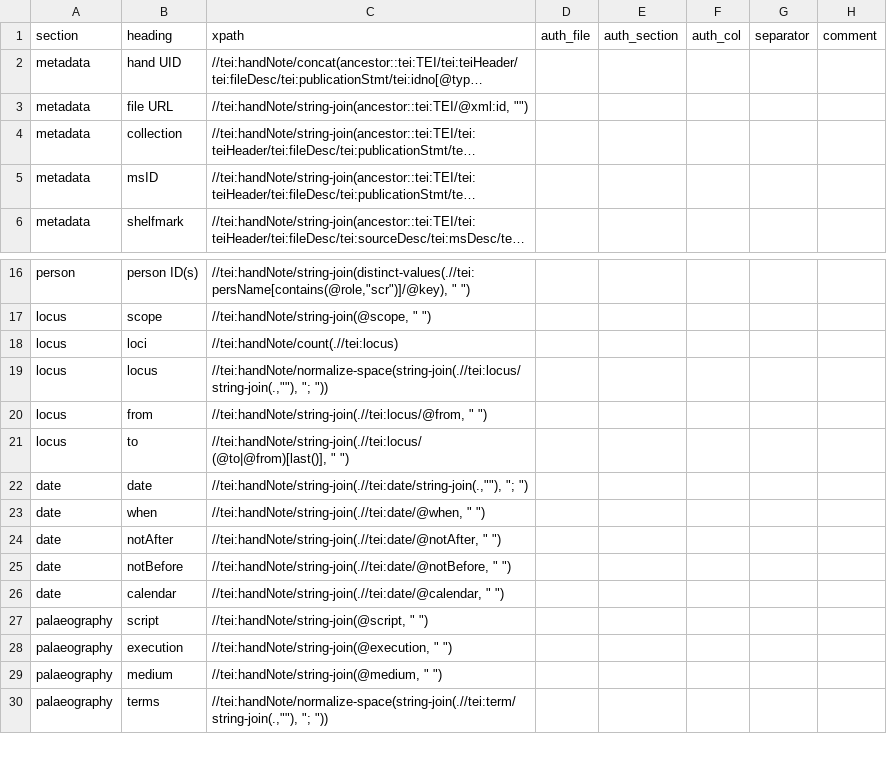
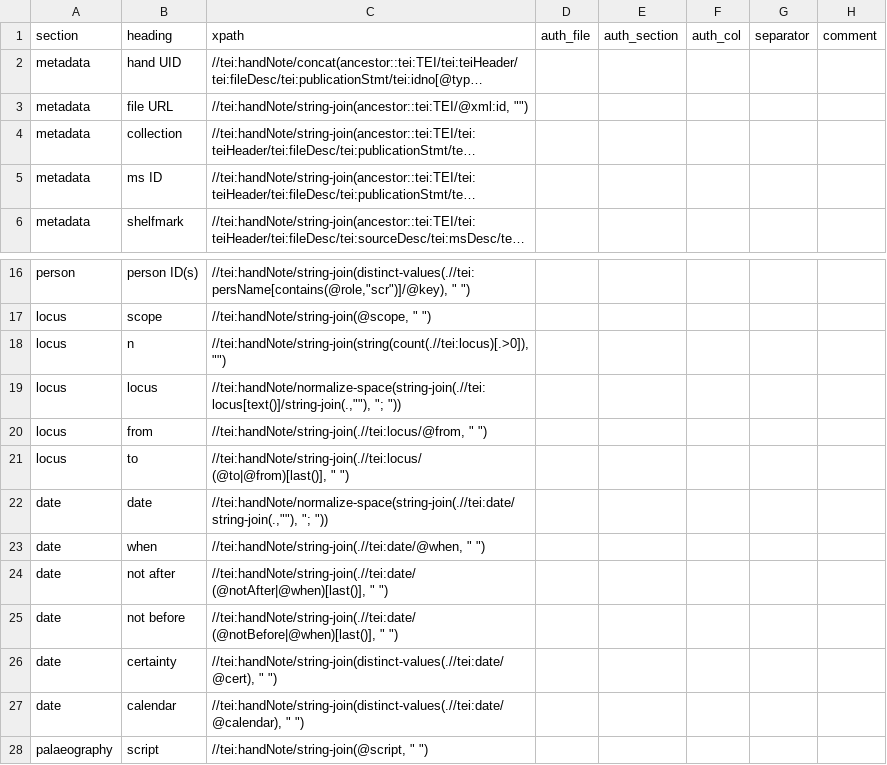
Before and after one commit to dowsmiller/cambridge-mss-tabular-data, a CSV file: tabular_data/config/collection/hands.csv, drawn as a sheet; only a part is shown, gaps mark what is left out; the shorter side is filled out with more unchanged rows; long unchanged cells end in …; removed rows and columns are numbered as before the commit, all else as after; the diff names each change by its address in the sheet, - before the commit and + after, or states it on an @@ line.

```diff
--- a/tabular_data/config/collection/hands.csv
+++ b/tabular_data/config/collection/hands.csv
-B5 (heading): msID
+B5 (heading): ms ID
-row 18: locus | loci | //tei:handNote/count(.//tei:locus)
+row 18: locus | n | //tei:handNote/string-join(string(count(.//tei:locus)[.>0]),"")
-C19 (xpath): //tei:handNote/normalize-space(string-join(.//tei:locus/string-join(.,""), "; "))
+C19 (xpath): //tei:handNote/normalize-space(string-join(.//tei:locus[text()]/string-join(.,""), "; "))
-C22 (xpath): //tei:handNote/string-join(.//tei:date/string-join(.,""), "; ")
+C22 (xpath): //tei:handNote/normalize-space(string-join(.//tei:date/string-join(.,""), "; "))
-B24 (heading): notAfter
+B24 (heading): not after
-C24 (xpath): //tei:handNote/string-join(.//tei:date/@notAfter, " ")
+C24 (xpath): //tei:handNote/string-join(.//tei:date/(@notAfter|@when)[last()], " ")
-B25 (heading): notBefore
+B25 (heading): not before
-C25 (xpath): //tei:handNote/string-join(.//tei:date/@notBefore, " ")
+C25 (xpath): //tei:handNote/string-join(.//tei:date/(@notBefore|@when)[last()], " ")
+row 26: date | certainty | //tei:handNote/string-join(distinct-values(.//tei:date/@cert), " ")
-C27 (xpath): //tei:handNote/string-join(.//tei:date/@calendar, " ")
+C27 (xpath): //tei:handNote/string-join(distinct-values(.//tei:date/@calendar), " ")
```
Also changed, not shown: tabular_data/config/collection/binding.csv, tabular_data/config/collection/measurements.csv, 51 other files.
